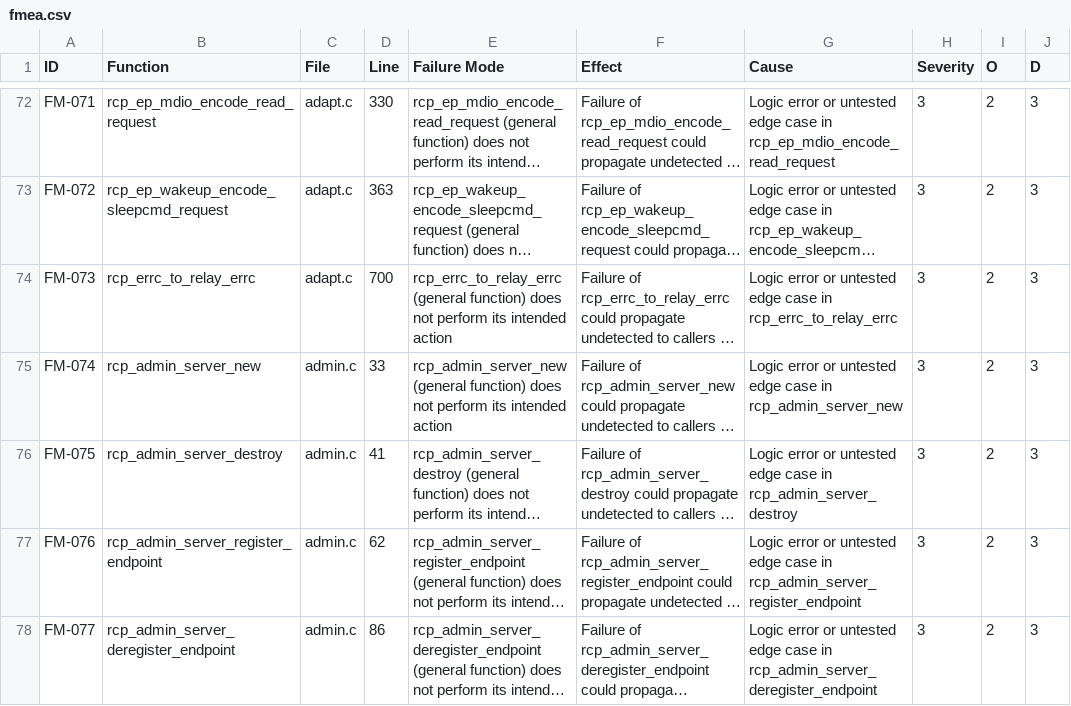
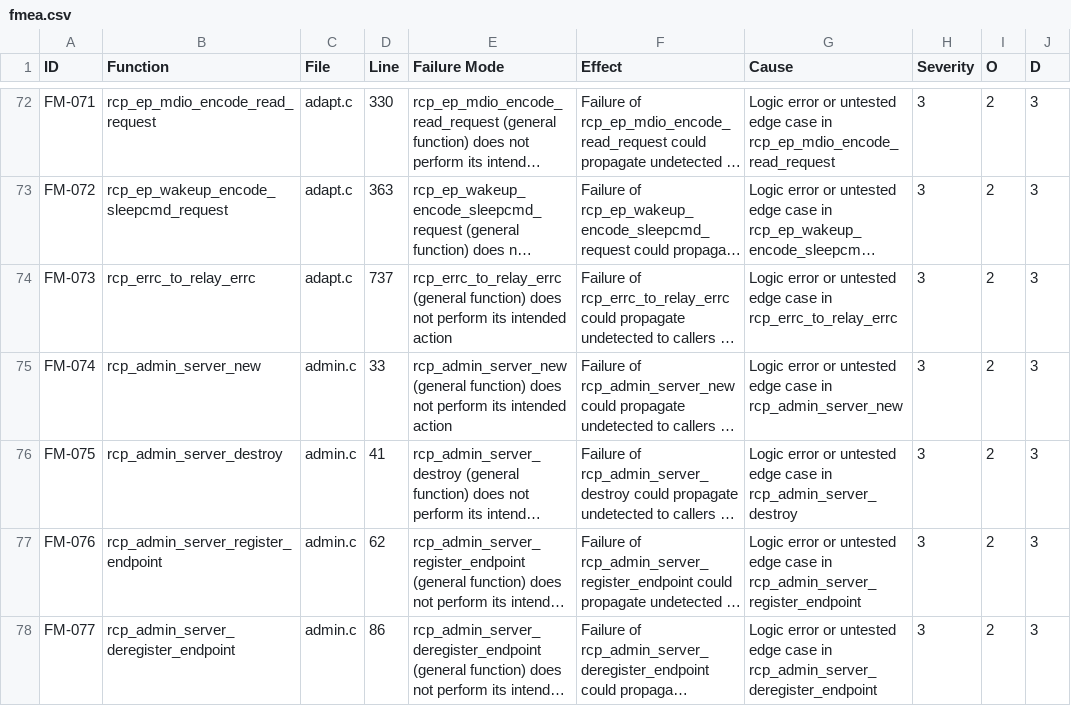
Before and after one commit to SoundMatt/c-RCP, a CSV file: fmea.csv, drawn as a sheet; only a part is shown, gaps mark what is left out; long unchanged cells end in …; the diff names each change by its address in the sheet, - before the commit and + after, or states it on an @@ line.

```diff
--- a/fmea.csv
+++ b/fmea.csv
-D74 (Line): 700
+D74 (Line): 737
```
Also changed, not shown: 14 other files.
